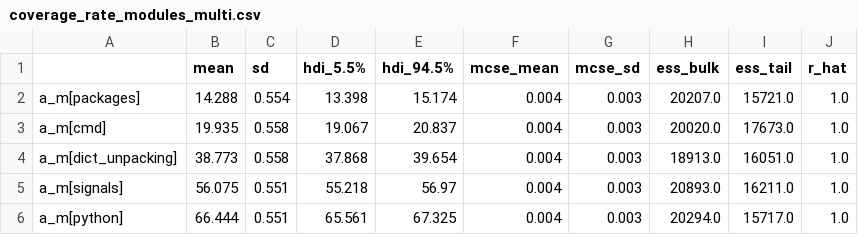
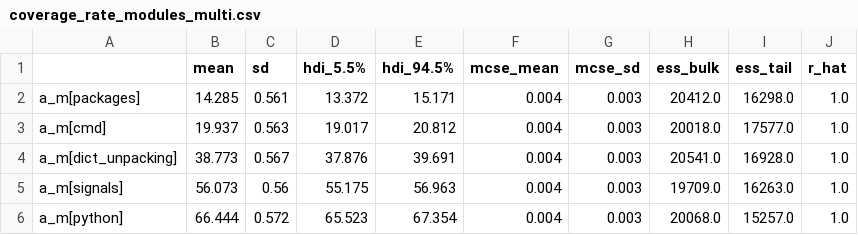
Before and after one commit to henkejson/analysis-adaptive-parameter-control, a CSV file: Notebooks/tables/coverage_rate_multi/coverage_rate_modules_multi.csv, drawn as a sheet; only a part is shown; the diff covers the shown part only.

Commit message:
:sparkles: added interaction table and posterior for Coverage Rate multi

```diff
--- a/Notebooks/tables/coverage_rate_multi/coverage_rate_modules_multi.csv
+++ b/Notebooks/tables/coverage_rate_multi/coverage_rate_modules_multi.csv
@@ -1,6 +1,6 @@
 ,mean,sd,hdi_5.5%,hdi_94.5%,mcse_mean,mcse_sd,ess_bulk,ess_tail,r_hat
-a_m[packages],14.288,0.554,13.398,15.174,0.004,0.003,20207.0,15721.0,1.0
-a_m[cmd],19.935,0.558,19.067,20.837,0.004,0.003,20020.0,17673.0,1.0
-a_m[dict_unpacking],38.773,0.558,37.868,39.654,0.004,0.003,18913.0,16051.0,1.0
-a_m[signals],56.075,0.551,55.218,56.97,0.004,0.003,20893.0,16211.0,1.0
-a_m[python],66.444,0.551,65.561,67.325,0.004,0.003,20294.0,15717.0,1.0
+a_m[packages],14.285,0.561,13.372,15.171,0.004,0.003,20412.0,16298.0,1.0
+a_m[cmd],19.937,0.563,19.017,20.812,0.004,0.003,20018.0,17577.0,1.0
+a_m[dict_unpacking],38.773,0.567,37.876,39.691,0.004,0.003,20541.0,16928.0,1.0
+a_m[signals],56.073,0.56,55.175,56.963,0.004,0.003,19709.0,16263.0,1.0
+a_m[python],66.444,0.572,65.523,67.354,0.004,0.003,20068.0,15257.0,1.0
```
Also changed, not shown: 1 added row, 1 removed row and 105 edited cells elsewhere in this file, Notebooks/tables/coverage_rate_multi/coverage_rate_parameters_multi.csv, 4 other files.
